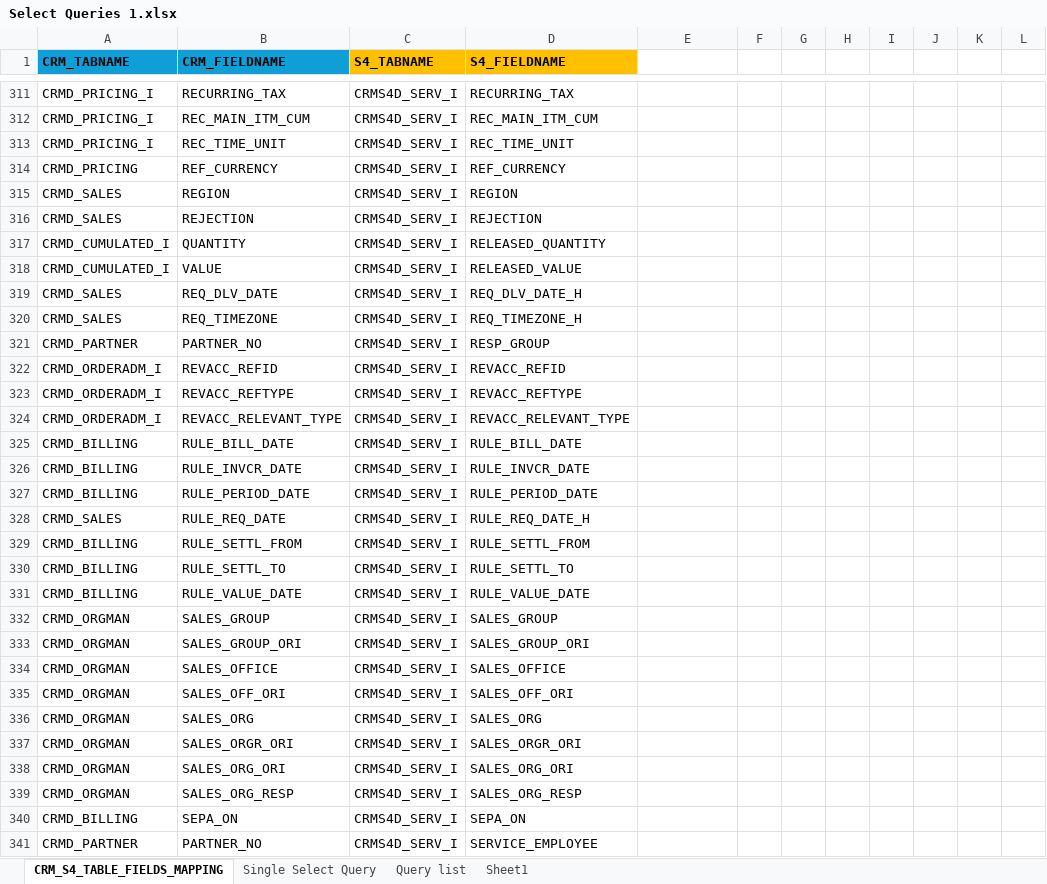
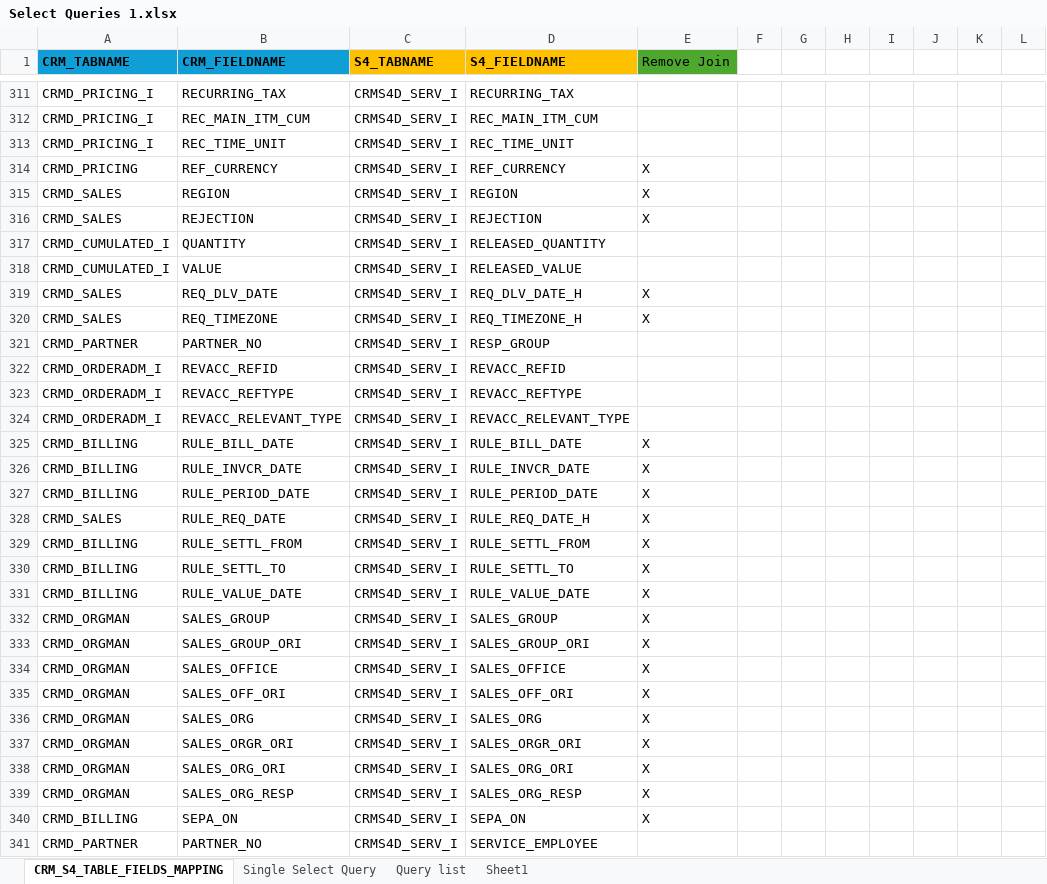
Before and after one commit to srinivashj1/code, an Excel workbook: Select Queries 1.xlsx, sheet CRM_S4_TABLE_FIELDS_MAPPING, drawn as a sheet; only a part is shown, gaps mark what is left out; values as stored, in another font and other column widths than the file's, no borders; the diff covers the shown part only; the diff names each change by its address in the sheet, - before the commit and + after, or states it on an @@ line.

```diff
--- a/Select Queries 1.xlsx (sheet CRM_S4_TABLE_FIELDS_MAPPING)
+++ b/Select Queries 1.xlsx (sheet CRM_S4_TABLE_FIELDS_MAPPING)
-E1: (empty)
+E1: Remove Join
-E1 fill: none
+E1 fill: #4EA72E
-E314:E316 (Remove Join): (empty)
+E314:E316 (Remove Join): X
-E319:E320 (Remove Join): (empty)
+E319:E320 (Remove Join): X
-E325:E340 (Remove Join): (empty)
+E325:E340 (Remove Join): X
```
Also changed, not shown: 141 edited cells elsewhere in this sheet.
